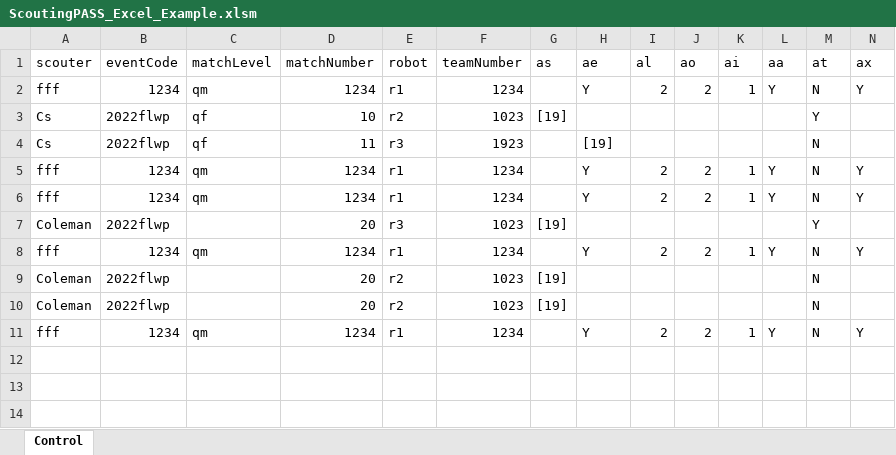
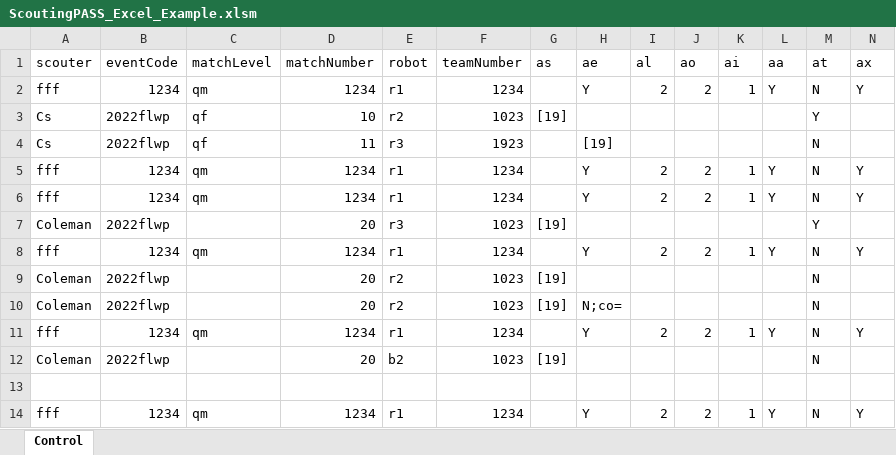
Before and after one commit to Bedford-Express-1023/ScoutingPASS, an Excel workbook: Excel/ScoutingPASS_Excel_Example.xlsm, sheet Control, drawn as a sheet; only a part is shown; values as stored, in another font and other column widths than the file's, no borders; charts and pictures and table styles not drawn; rows hold the shown columns only; the diff names each change by its address in the sheet, - before the commit and + after, or states it on an @@ line.

```diff
--- a/Excel/ScoutingPASS_Excel_Example.xlsm (sheet Control)
+++ b/Excel/ScoutingPASS_Excel_Example.xlsm (sheet Control)
-H10 (ae): (empty)
+H10 (ae): N;co=
+row 12: Coleman | 2022flwp |  | 20 | b2 | 1023 | [19] |  |  |  |  |  | N
+row 13: (empty)
+row 14: fff | 1234 | qm | 1234 | r1 | 1234 |  | Y | 2 | 2 | 1 | Y | N | Y
```
Also changed, not shown: charts or pictures, 2 other files.
